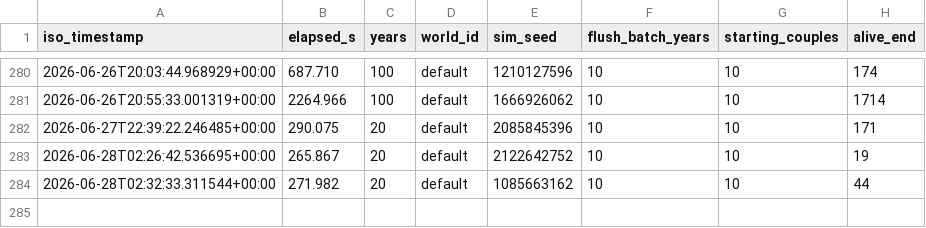
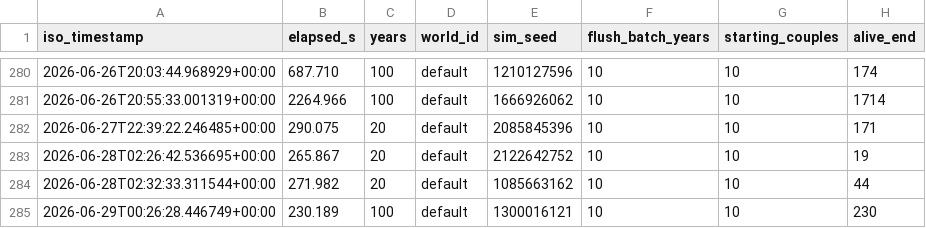
Before and after one commit to bwalko/Progen-E, a TSV file: unit_test/population_sim_timing.tsv, drawn as a sheet; only a part is shown, gaps mark what is left out; the diff names each change by its address in the sheet, - before the commit and + after, or states it on an @@ line.

```diff
--- a/unit_test/population_sim_timing.tsv
+++ b/unit_test/population_sim_timing.tsv
+row 285: 2026-06-29T00:26:28.446749+00:00 | 230.189 | 100 | default | 1300016121 | 10 | 10 | 230
```
Also changed, not shown: 5 other files.
